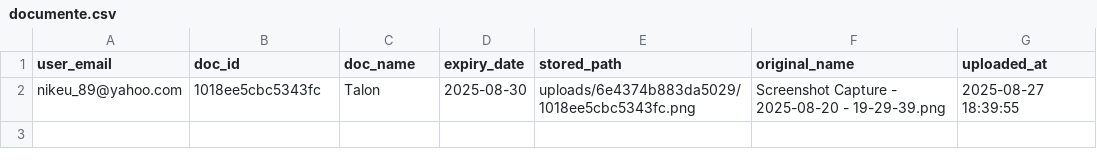
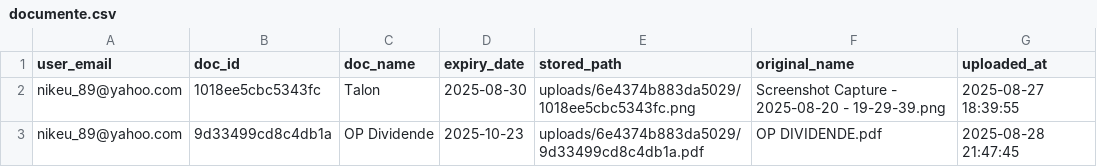
Before and after one commit to stoica89/sertar-digital, a CSV file: dashboard/documente.csv, drawn as a sheet; the diff names each change by its address in the sheet, - before the commit and + after, or states it on an @@ line.

```diff
--- a/dashboard/documente.csv
+++ b/dashboard/documente.csv
+row 3: nikeu_89@yahoo.com | 9d33499cd8c4db1a | OP Dividende | 2025-10-23 | uploads/6e4374b883da5029/9d33499cd8c4db1a.pdf | OP DIVIDENDE.pdf | 2025-08-28 21:47:45
```
Also changed, not shown: 3 other files.
